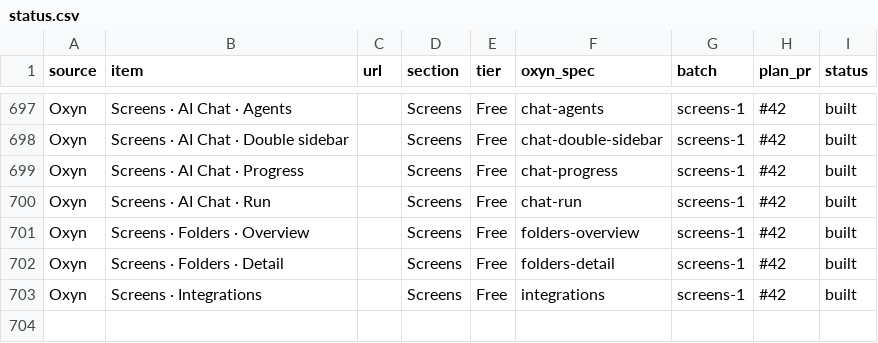
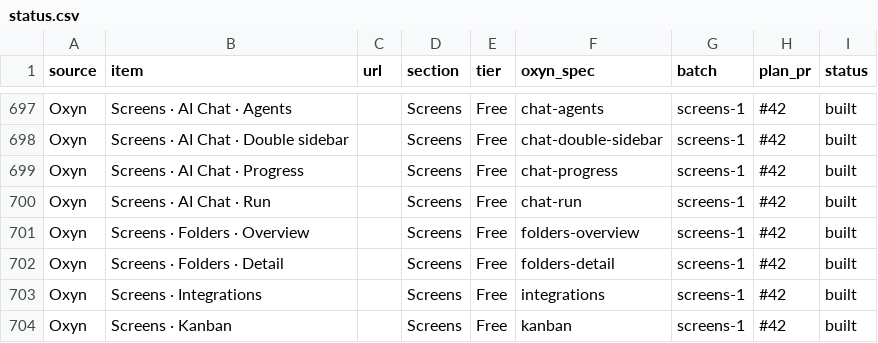
Before and after one commit to ismailqureshi72/Oxyn, a CSV file: docs/parity/status.csv, drawn as a sheet; only a part is shown, gaps mark what is left out.

Commit message:
feat(screens): Kanban
Kanban screen (oxskb-): four columns with counts and work limits (over-limit count and line), cards with key, priority bars, label, sub-tasks, due and assignee. Drag cards onto a column or before a card; Alt+←/→ moves the focused card between columns (focus follows), Alt+↑/↓ within one; moves are announced. Find, Only mine, add a card in place (Enter adds, Escape closes). The open card sits beside the board: editable title, Status / Priority / Assignee menus, sub-task meter, notes, Delete card. Core model (board, column, move_task, over_limit, add_task) with tests, Dioxus and GPUI (KanbanEl, kb-<column> act ids), demo, spec, taxonomy and families entries.

Co-authored-by: Khubaib Nazeer <khubaibnazeer8@gmail.com>

```diff
--- a/docs/parity/status.csv
+++ b/docs/parity/status.csv
@@ -703 +703,2 @@ Oxyn,Screens · Folders · Detail,,Screens,Free,folders-detail,screens-1,#42,bui
 Oxyn,Screens · Integrations,,Screens,Free,integrations,screens-1,#42,built
+Oxyn,Screens · Kanban,,Screens,Free,kanban,screens-1,#42,built
```
Also changed, not shown: 13 other files.
